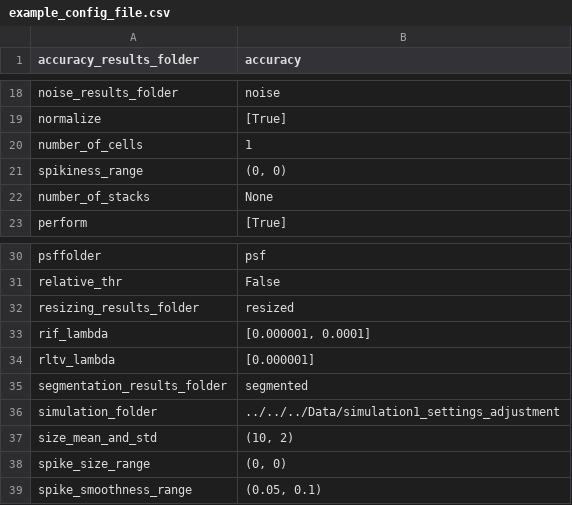
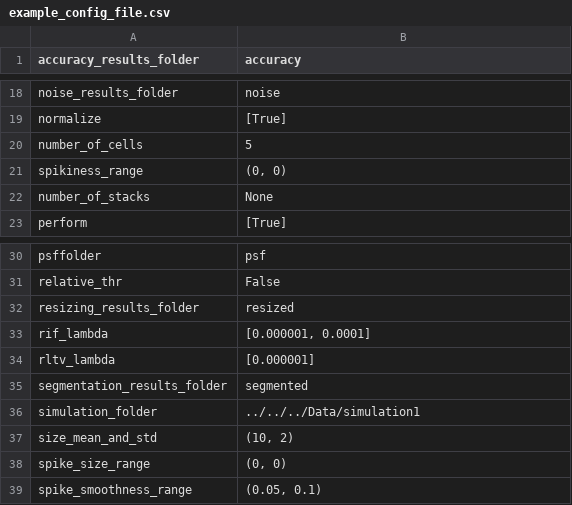
Before and after one commit to applied-systems-biology/DeconvTest, a CSV file: DeconvTest/scripts/example_config_file.csv, drawn as a sheet; only a part is shown, gaps mark what is left out.

```diff
--- a/DeconvTest/scripts/example_config_file.csv
+++ b/DeconvTest/scripts/example_config_file.csv
@@ -19,3 +19,3 @@ noise_results_folder	noise
 normalize	[True]
-number_of_cells	1
+number_of_cells	5
 spikiness_range	(0, 0)
@@ -35,3 +35,3 @@ rltv_lambda	[0.000001]
 segmentation_results_folder	segmented
-simulation_folder	../../../Data/simulation1_settings_adjustment
+simulation_folder	../../../Data/simulation1
 size_mean_and_std	(10, 2)
```
Also changed, not shown: 8 other files.
